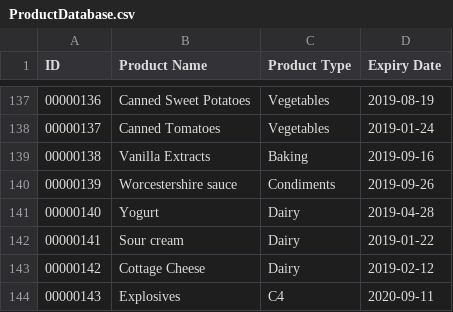
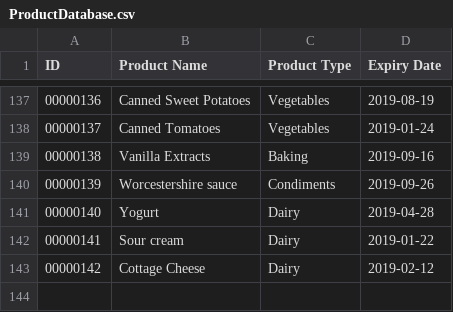
Before and after one commit to sheweararmani/FridgeWatch, a CSV file: ProductDatabase.csv, drawn as a sheet; only a part is shown, gaps mark what is left out; the diff names each change by its address in the sheet, - before the commit and + after, or states it on an @@ line.

Commit message:
REMOVED EXPLOSIVES
DAVID IS VERY ANGERY

```diff
--- a/ProductDatabase.csv
+++ b/ProductDatabase.csv
-row 144: 00000143 | Explosives | C4 | 2020-09-11
```
